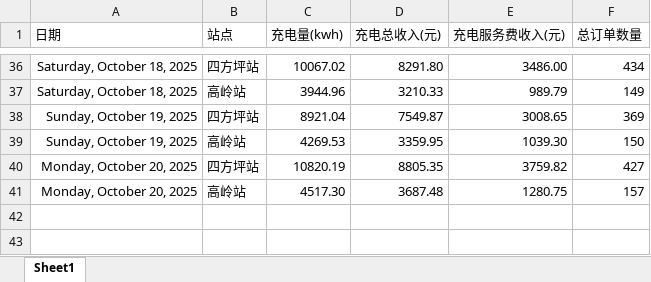
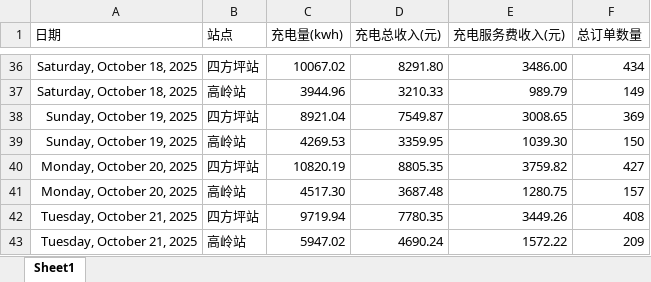
Before and after one commit to jiangnanwaw/my-page, an Excel workbook: data/daydata.xlsx, sheet Sheet1, drawn as a sheet; only a part is shown, gaps mark what is left out; values as stored, in another font and other column widths than the file's, no borders; the diff names each change by its address in the sheet, - before the commit and + after, or states it on an @@ line.

```diff
--- a/data/daydata.xlsx (sheet Sheet1)
+++ b/data/daydata.xlsx (sheet Sheet1)
+row 42: Tuesday, October 21, 2025 | 四方坪站 | 9719.94 | 7780.35 | 3449.26 | 408
+row 43: Tuesday, October 21, 2025 | 高岭站 | 5947.02 | 4690.24 | 1572.22 | 209
```
Also changed, not shown: data/homepage.xlsx, data/wcdsc.xlsx, 2 other files.
